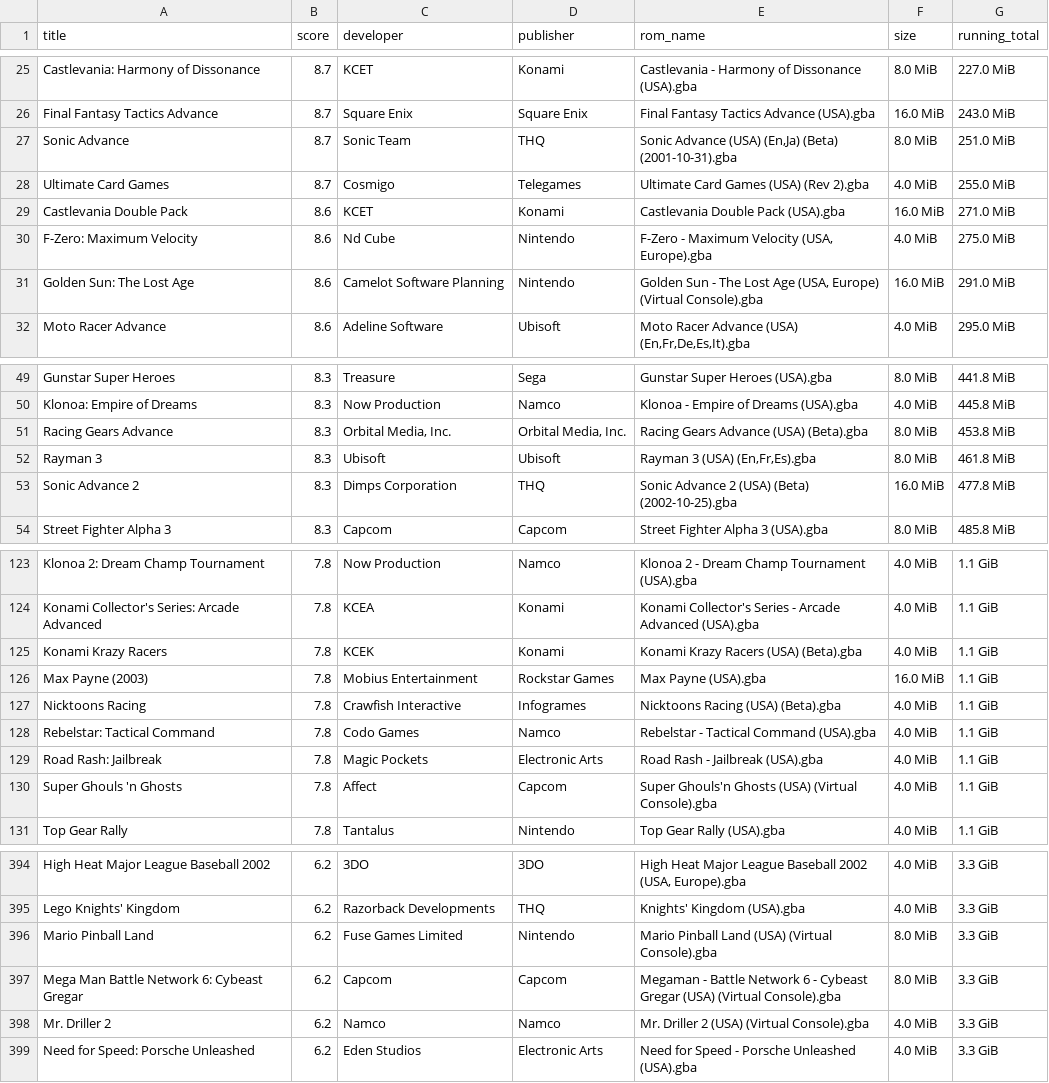
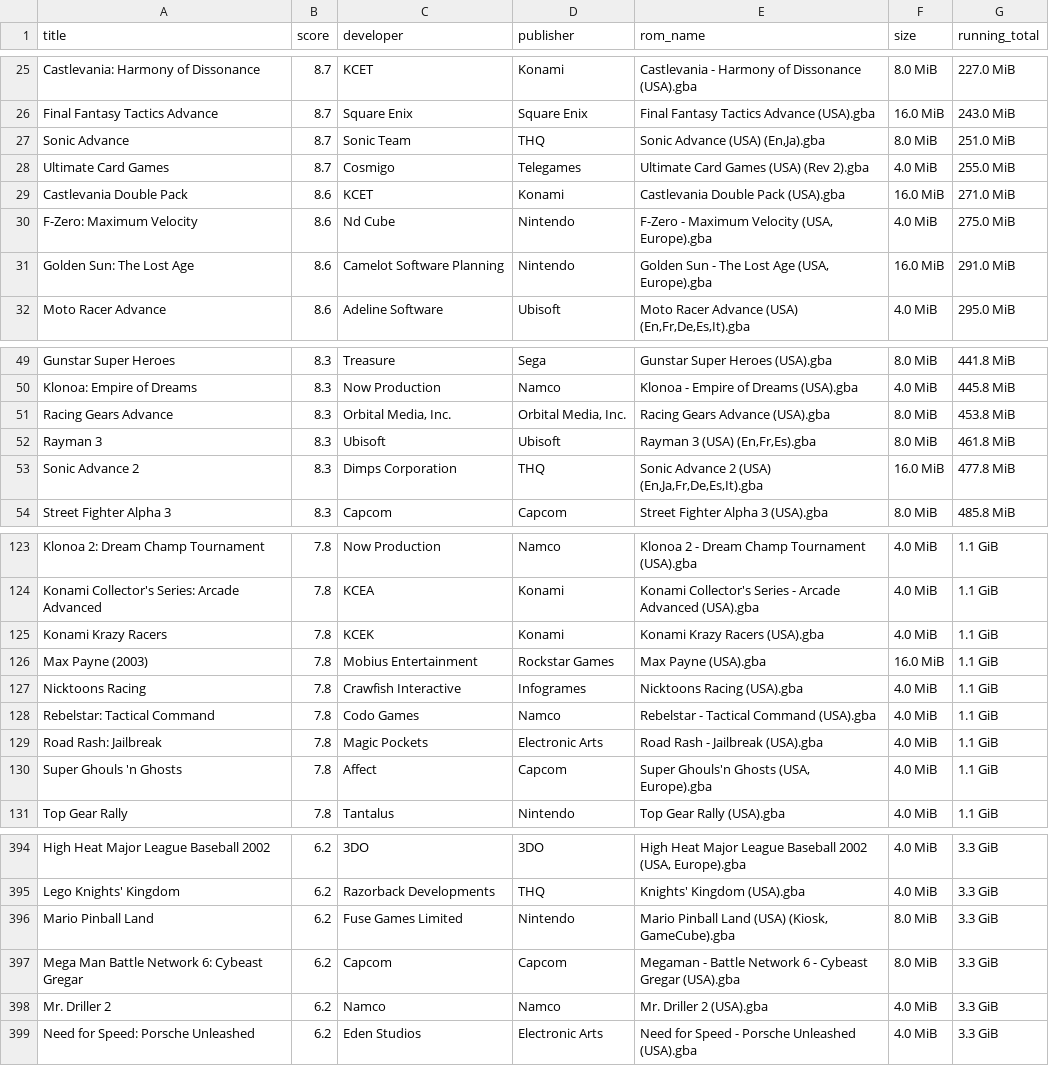
Before and after one commit to claabs/top-games-size, a CSV file: game_lists/all/best_critic_4/Nintendo - Game Boy Advance.csv, drawn as a sheet; only a part is shown, gaps mark what is left out; the diff covers the shown part only.

```diff
--- a/game_lists/all/best_critic_4/Nintendo - Game Boy Advance.csv
+++ b/game_lists/all/best_critic_4/Nintendo - Game Boy Advance.csv
@@ -26,3 +26,3 @@ Castlevania: Harmony of Dissonance,8.7,KCET,Konami,Castlevania - Harmony of Diss
 Final Fantasy Tactics Advance,8.7,Square Enix,Square Enix,Final Fantasy Tactics Advance (USA).gba,16.0 MiB,243.0 MiB
-Sonic Advance,8.7,Sonic Team,THQ,"Sonic Advance (USA) (En,Ja) (Beta) (2001-10-31).gba",8.0 MiB,251.0 MiB
+Sonic Advance,8.7,Sonic Team,THQ,"Sonic Advance (USA) (En,Ja).gba",8.0 MiB,251.0 MiB
 Ultimate Card Games,8.7,Cosmigo,Telegames,Ultimate Card Games (USA) (Rev 2).gba,4.0 MiB,255.0 MiB
@@ -30,3 +30,3 @@ Castlevania Double Pack,8.6,KCET,Konami,Castlevania Double Pack (USA).gba,16.0 M
 F-Zero: Maximum Velocity,8.6,Nd Cube,Nintendo,"F-Zero - Maximum Velocity (USA, Europe).gba",4.0 MiB,275.0 MiB
-Golden Sun: The Lost Age,8.6,Camelot Software Planning,Nintendo,"Golden Sun - The Lost Age (USA, Europe) (Virtual Console).gba",16.0 MiB,291.0 MiB
+Golden Sun: The Lost Age,8.6,Camelot Software Planning,Nintendo,"Golden Sun - The Lost Age (USA, Europe).gba",16.0 MiB,291.0 MiB
 Moto Racer Advance,8.6,Adeline Software,Ubisoft,"Moto Racer Advance (USA) (En,Fr,De,Es,It).gba",4.0 MiB,295.0 MiB
@@ -50,5 +50,5 @@ Gunstar Super Heroes,8.3,Treasure,Sega,Gunstar Super Heroes (USA).gba,8.0 MiB,44
 Klonoa: Empire of Dreams,8.3,Now Production,Namco,Klonoa - Empire of Dreams (USA).gba,4.0 MiB,445.8 MiB
-Racing Gears Advance,8.3,"Orbital Media, Inc.","Orbital Media, Inc.",Racing Gears Advance (USA) (Beta).gba,8.0 MiB,453.8 MiB
+Racing Gears Advance,8.3,"Orbital Media, Inc.","Orbital Media, Inc.",Racing Gears Advance (USA).gba,8.0 MiB,453.8 MiB
 Rayman 3,8.3,Ubisoft,Ubisoft,"Rayman 3 (USA) (En,Fr,Es).gba",8.0 MiB,461.8 MiB
-Sonic Advance 2,8.3,Dimps Corporation,THQ,Sonic Advance 2 (USA) (Beta) (2002-10-25).gba,16.0 MiB,477.8 MiB
+Sonic Advance 2,8.3,Dimps Corporation,THQ,"Sonic Advance 2 (USA) (En,Ja,Fr,De,Es,It).gba",16.0 MiB,477.8 MiB
 Street Fighter Alpha 3,8.3,Capcom,Capcom,Street Fighter Alpha 3 (USA).gba,8.0 MiB,485.8 MiB
@@ -124,8 +124,8 @@ Klonoa 2: Dream Champ Tournament,7.8,Now Production,Namco,Klonoa 2 - Dream Champ
 Konami Collector's Series: Arcade Advanced,7.8,KCEA,Konami,Konami Collector's Series - Arcade Advanced (USA).gba,4.0 MiB,1.1 GiB
-Konami Krazy Racers,7.8,KCEK,Konami,Konami Krazy Racers (USA) (Beta).gba,4.0 MiB,1.1 GiB
+Konami Krazy Racers,7.8,KCEK,Konami,Konami Krazy Racers (USA).gba,4.0 MiB,1.1 GiB
 Max Payne (2003),7.8,Mobius Entertainment,Rockstar Games,Max Payne (USA).gba,16.0 MiB,1.1 GiB
-Nicktoons Racing,7.8,Crawfish Interactive,Infogrames,Nicktoons Racing (USA) (Beta).gba,4.0 MiB,1.1 GiB
+Nicktoons Racing,7.8,Crawfish Interactive,Infogrames,Nicktoons Racing (USA).gba,4.0 MiB,1.1 GiB
 Rebelstar: Tactical Command,7.8,Codo Games,Namco,Rebelstar - Tactical Command (USA).gba,4.0 MiB,1.1 GiB
 Road Rash: Jailbreak,7.8,Magic Pockets,Electronic Arts,Road Rash - Jailbreak (USA).gba,4.0 MiB,1.1 GiB
-Super Ghouls 'n Ghosts,7.8,Affect,Capcom,Super Ghouls'n Ghosts (USA) (Virtual Console).gba,4.0 MiB,1.1 GiB
+Super Ghouls 'n Ghosts,7.8,Affect,Capcom,"Super Ghouls'n Ghosts (USA, Europe).gba",4.0 MiB,1.1 GiB
 Top Gear Rally,7.8,Tantalus,Nintendo,Top Gear Rally (USA).gba,4.0 MiB,1.1 GiB
@@ -395,5 +395,5 @@ High Heat Major League Baseball 2002,6.2,3DO,3DO,"High Heat Major League Basebal
 Lego Knights' Kingdom,6.2,Razorback Developments,THQ,Knights' Kingdom (USA).gba,4.0 MiB,3.3 GiB
-Mario Pinball Land,6.2,Fuse Games Limited,Nintendo,Mario Pinball Land (USA) (Virtual Console).gba,8.0 MiB,3.3 GiB
-Mega Man Battle Network 6: Cybeast Gregar,6.2,Capcom,Capcom,Megaman - Battle Network 6 - Cybeast Gregar (USA) (Virtual Console).gba,8.0 MiB,3.3 GiB
-Mr. Driller 2,6.2,Namco,Namco,Mr. Driller 2 (USA) (Virtual Console).gba,4.0 MiB,3.3 GiB
+Mario Pinball Land,6.2,Fuse Games Limited,Nintendo,"Mario Pinball Land (USA) (Kiosk, GameCube).gba",8.0 MiB,3.3 GiB
+Mega Man Battle Network 6: Cybeast Gregar,6.2,Capcom,Capcom,Megaman - Battle Network 6 - Cybeast Gregar (USA).gba,8.0 MiB,3.3 GiB
+Mr. Driller 2,6.2,Namco,Namco,Mr. Driller 2 (USA).gba,4.0 MiB,3.3 GiB
 Need for Speed: Porsche Unleashed,6.2,Eden Studios,Electronic Arts,Need for Speed - Porsche Unleashed (USA).gba,4.0 MiB,3.3 GiB
```
Also changed, not shown: 36 edited cells elsewhere in this file, game_lists/all/best_critic_4/Nintendo - Nintendo DS.csv, game_lists/all/best_critic_4/Sony - PlayStation 2.csv, 31 other files.
